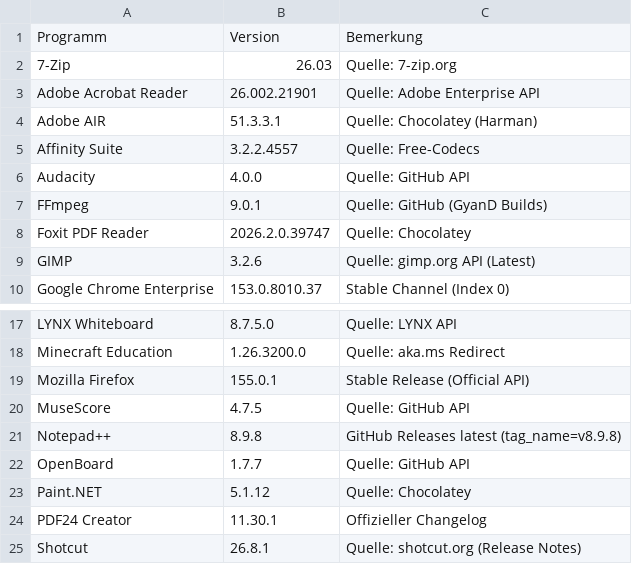
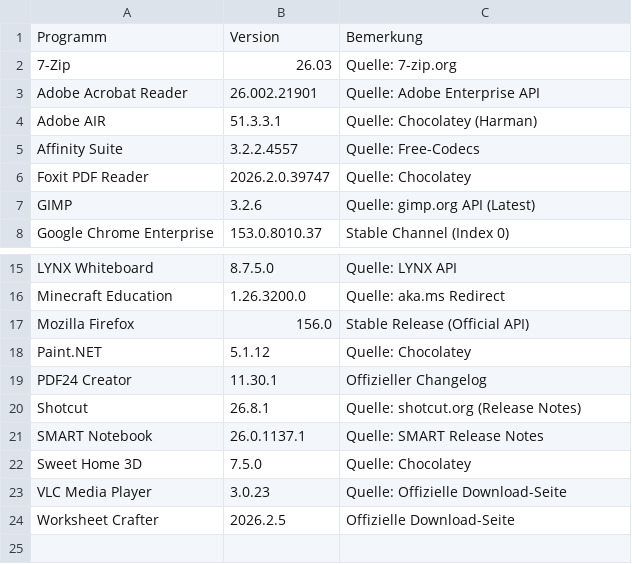
Before and after one commit to loufrance/Software-Monitor-v2, a CSV file: ProgrammlisteAKTUELL.csv, drawn as a sheet; only a part is shown, gaps mark what is left out; the shorter side is filled out with more unchanged rows.

```diff
--- a/ProgrammlisteAKTUELL.csv
+++ b/ProgrammlisteAKTUELL.csv
@@ -5,4 +5,2 @@
 "Affinity Suite";"3.2.2.4557";"Quelle: Free-Codecs"
-"Audacity";"4.0.0";"Quelle: GitHub API"
-"FFmpeg";"9.0.1";"Quelle: GitHub (GyanD Builds)"
 "Foxit PDF Reader";"2026.2.0.39747";"Quelle: Chocolatey"
@@ -18,6 +16,3 @@
 "Minecraft Education";"1.26.3200.0";"Quelle: aka.ms Redirect"
-"Mozilla Firefox";"155.0.1";"Stable Release (Official API)"
-"MuseScore";"4.7.5";"Quelle: GitHub API"
-"Notepad++";"8.9.8";"GitHub Releases latest (tag_name=v8.9.8)"
-"OpenBoard";"1.7.7";"Quelle: GitHub API"
+"Mozilla Firefox";"156.0";"Stable Release (Official API)"
 "Paint.NET";"5.1.12";"Quelle: Chocolatey"
```
